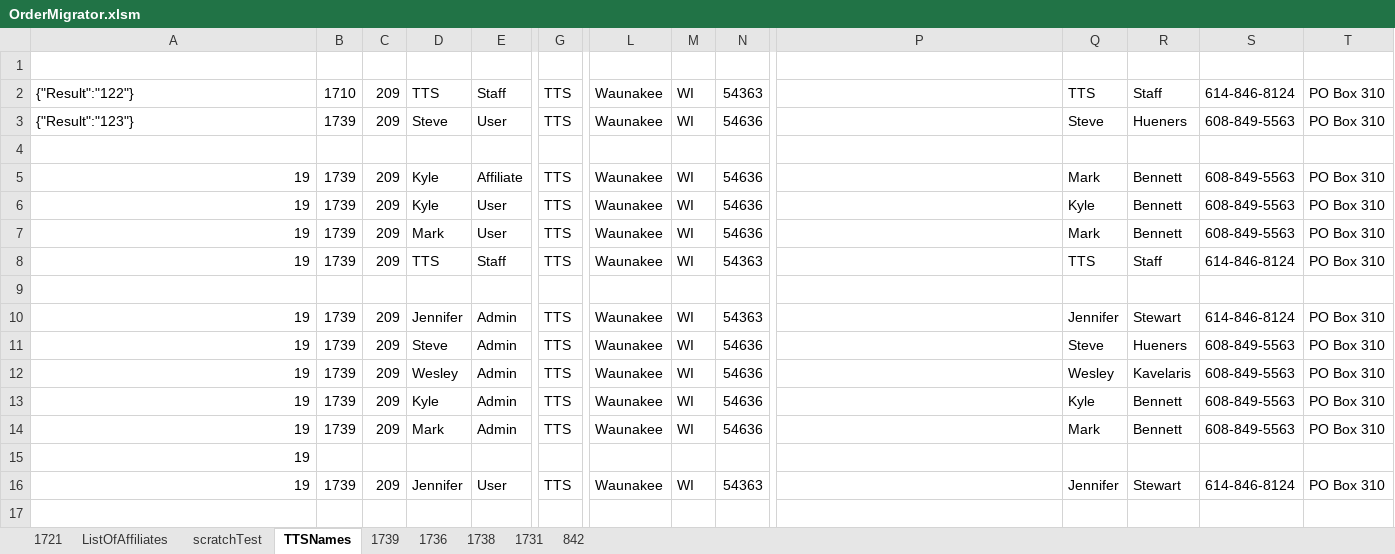
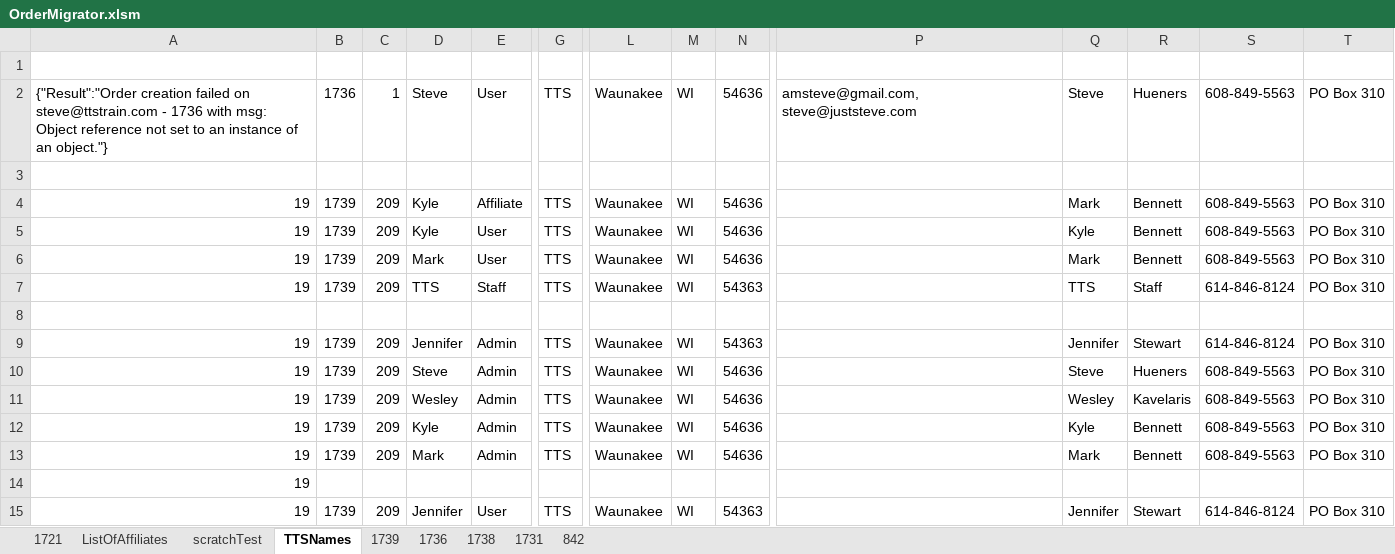
Before and after one commit to justSteve/bankwebinars, an Excel workbook: CUWebinars.Web/App_Data/Orders/OrderMigrator.xlsm, sheet TTSNames, drawn as a sheet; only a part is shown, gaps mark what is left out; values as stored, in another font and other column widths than the file's, no borders; removed rows and columns are numbered as before the commit, all else as after; rows hold the shown columns only; the diff names each change by its address in the sheet, - before the commit and + after, or states it on an @@ line.

```diff
--- a/CUWebinars.Web/App_Data/Orders/OrderMigrator.xlsm (sheet TTSNames)
+++ b/CUWebinars.Web/App_Data/Orders/OrderMigrator.xlsm (sheet TTSNames)
-row 2: {"Result":"122"} | 1710 | 209 | TTS | Staff | TTS | Waunakee | WI | 54363 |  | TTS | Staff | 614-846-8124 | PO Box 310
-A2: {"Result":"123"}
+A2: {"Result":"Order creation failed on steve@ttstrain.com - 1736 with msg: Object reference not set to an instance of an object."}
-B2: 1739
+B2: 1736
-C2: 209
+C2: 1
-P2: (empty)
+P2: amsteve@gmail.com, steve@juststeve.com
```
Also changed, not shown: sheet 1736, 4 other files.
